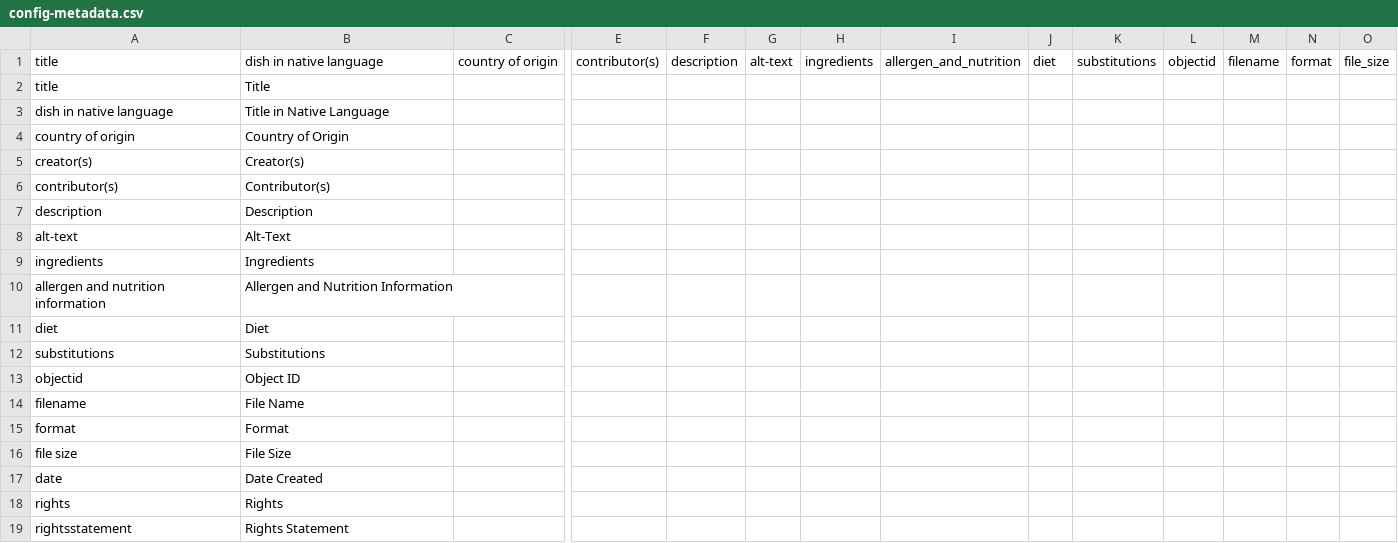
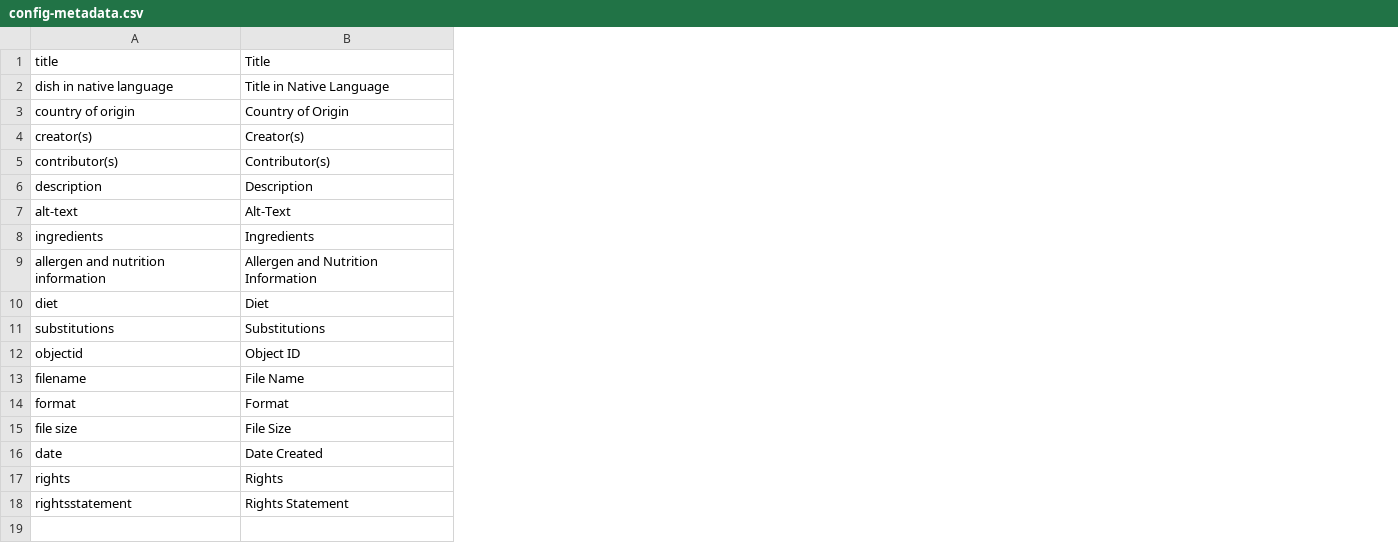
Before and after one commit to Gridnour/international-recipes, a CSV file: _data/config-metadata.csv, drawn as a sheet; only a part is shown, gaps mark what is left out; removed rows and columns are numbered as before the commit, all else as after; rows hold the shown columns only; the diff covers the shown part only; the diff names each change by its address in the sheet, - before the commit and + after, or states it on an @@ line.

```diff
--- a/_data/config-metadata.csv
+++ b/_data/config-metadata.csv
-column C, empty
-column E, empty
-column F, empty
-column G, empty
-column H, empty
-column I, empty
-column J, empty
-column K, empty
-column L, empty
-column M, empty
-column N, empty
-column O, empty
-row 1: title | dish in native language | country of origin | contributor(s) | description | alt-text | ingredients | allergen_and_nutrition | diet | substitutions | objectid | filename | format | file_size
```
Also changed, not shown: 1 added column and 6 removed columns elsewhere in this file.
